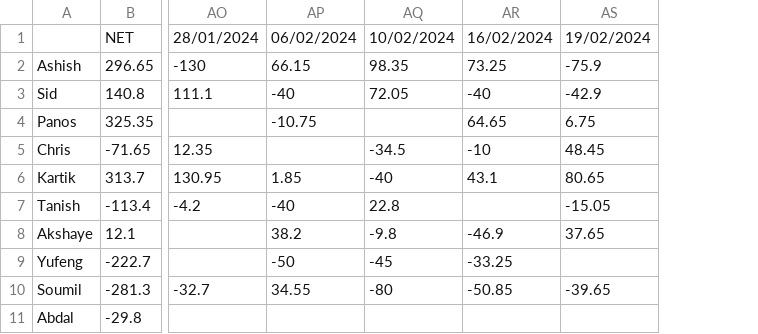
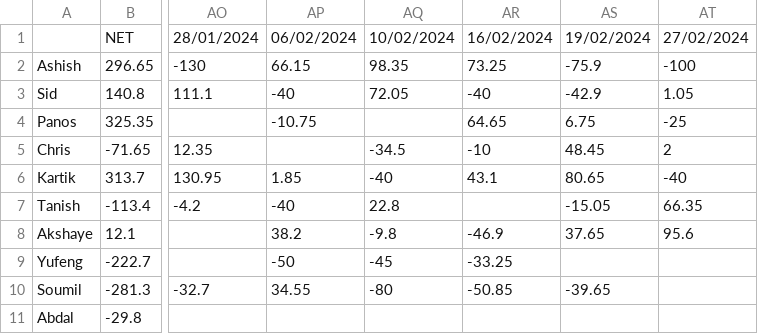
Before and after one commit to panstenos/Poker-Game-Analysis-using-Plotly-Dash, a CSV file: data/data.csv, drawn as a sheet; only a part is shown, gaps mark what is left out; the diff names each change by its address in the sheet, - before the commit and + after, or states it on an @@ line.

Commit message:
Version 3.2.7 - 27 February data

```diff
--- a/data/data.csv
+++ b/data/data.csv
+column AT, rows 1-8: 27/02/2024 | -100 | 1.05 | -25 | 2 | -40 | 66.35 | 95.6
```
